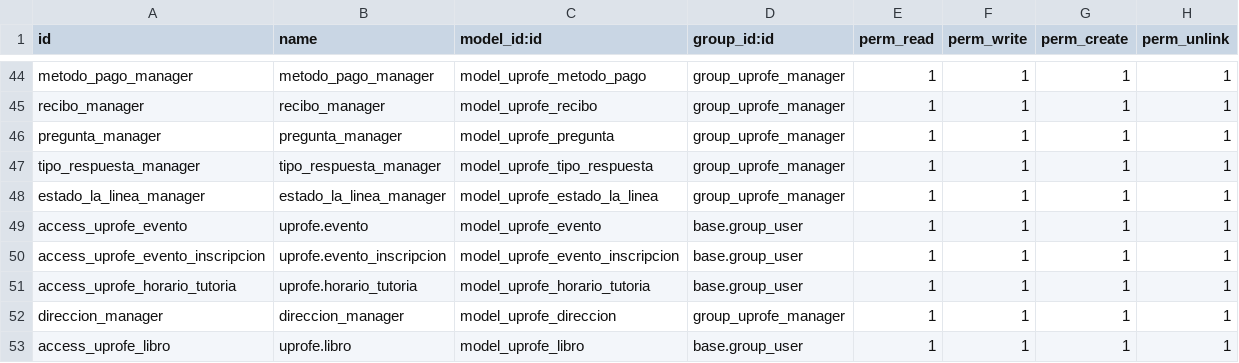
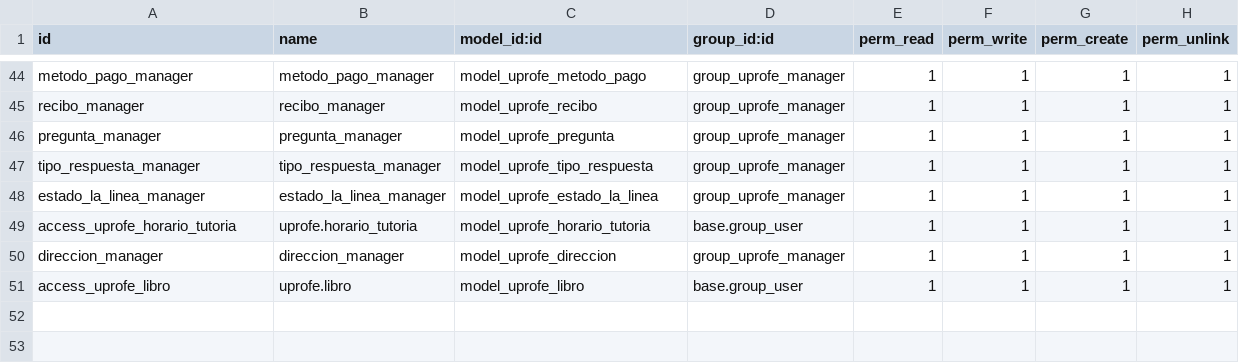
Before and after one commit to rdiabre/UPROFE-Grupo-7-TSI, a CSV file: uprofe/security/ir.model.access.csv, drawn as a sheet; only a part is shown, gaps mark what is left out; the diff names each change by its address in the sheet, - before the commit and + after, or states it on an @@ line.

Commit message:
Revert "[evento] creacion modelo y vistas"

```diff
--- a/uprofe/security/ir.model.access.csv
+++ b/uprofe/security/ir.model.access.csv
-row 49: access_uprofe_evento | uprofe.evento | model_uprofe_evento | base.group_user | 1 | 1 | 1 | 1
-row 50: access_uprofe_evento_inscripcion | uprofe.evento_inscripcion | model_uprofe_evento_inscripcion | base.group_user | 1 | 1 | 1 | 1
```
Also changed, not shown: 6 other files.
